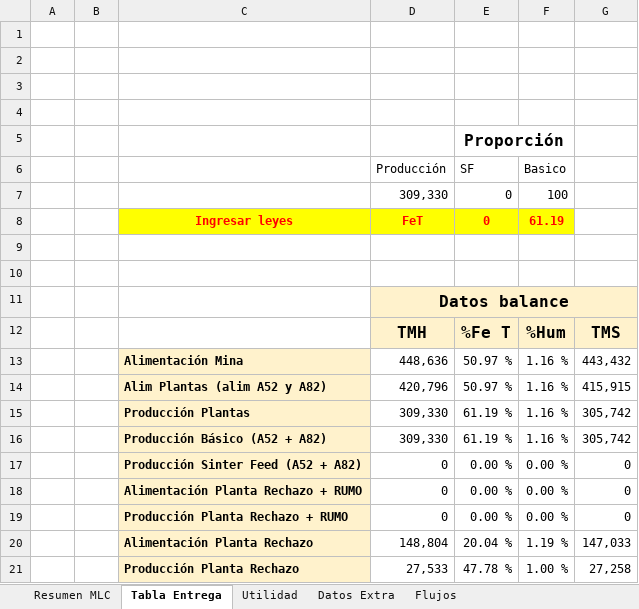
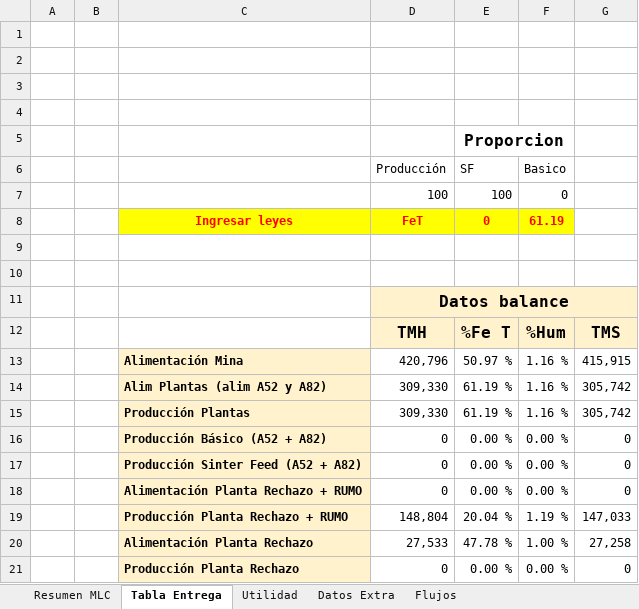
Before and after one commit to fracastr/minera, an Excel workbook: public/Export/Exportar_Huasco_Colorados.xlsx, sheet Tabla Entrega, drawn as a sheet; values as stored, in another font and other column widths than the file's, no borders; removed rows and columns are numbered as before the commit, all else as after; the diff names each change by its address in the sheet, - before the commit and + after, or states it on an @@ line.

```diff
--- a/public/Export/Exportar_Huasco_Colorados.xlsx (sheet Tabla Entrega)
+++ b/public/Export/Exportar_Huasco_Colorados.xlsx (sheet Tabla Entrega)
-E5 (SF): Proporción
+E5 (SF): Proporcion
-row 7:  |  |  | 309,330 | 0 | 100
+row 7:  |  |  | 100 | 100 | 0
-row 13:  |  | Alimentación Mina | 448,636 | 50.97 % | 1.16 % | 443,432
-C13: Alim Plantas (alim A52 y A82)
+C13: Alimentación Mina
+row 14:  |  | Alim Plantas (alim A52 y A82) | 309,330 | 61.19 % | 1.16 % | 305,742
-row 16:  |  | Producción Básico (A52 + A82) | 309,330 | 61.19 % | 1.16 % | 305,742
+row 16:  |  | Producción Básico (A52 + A82) | 0 | 0.00 % | 0.00 % | 0
-row 19:  |  | Producción Planta Rechazo + RUMO | 0 | 0.00 % | 0.00 % | 0
-C19: Alimentación Planta Rechazo
+C19: Producción Planta Rechazo + RUMO
-C20: Producción Planta Rechazo
+C20: Alimentación Planta Rechazo
+row 21:  |  | Producción Planta Rechazo | 0 | 0.00 % | 0.00 % | 0
```
Also changed, not shown: sheet Resumen MLC, sheet Datos Extra, sheet Diag Proc Los Colorados, formulas that keep their value, charts or pictures.
